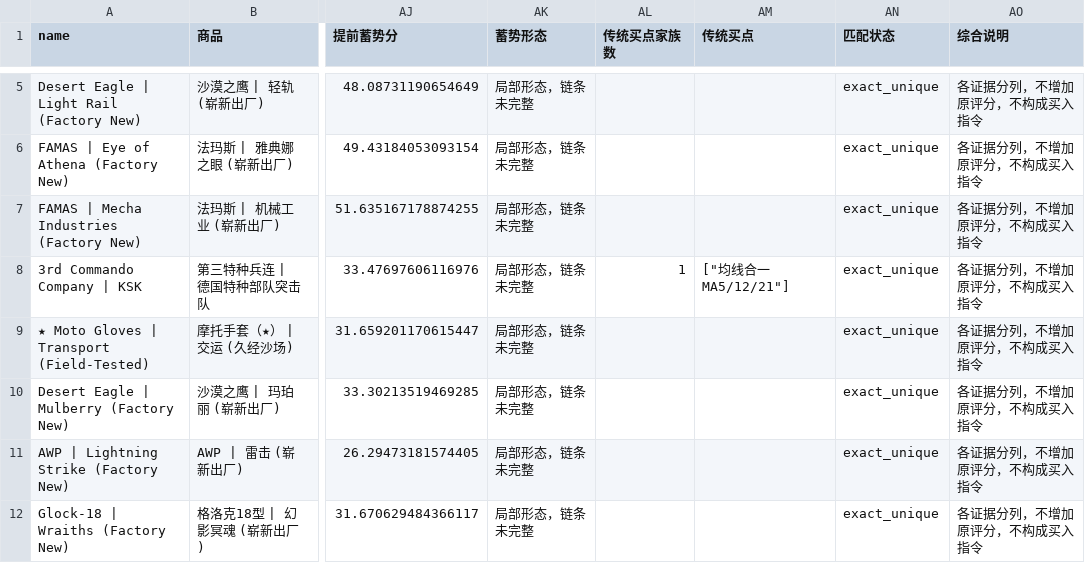
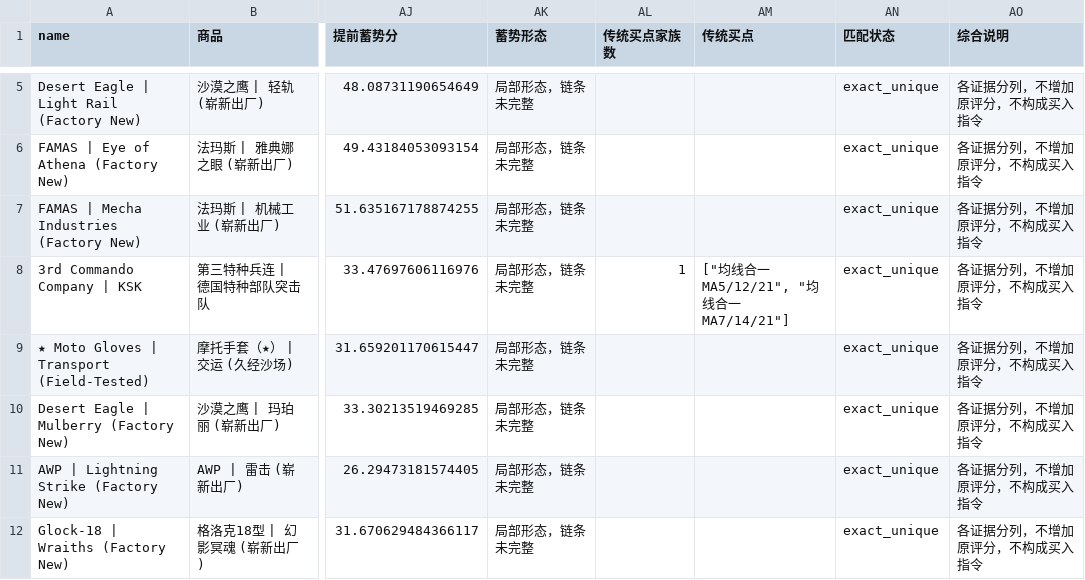
Before and after one commit to Bowen389/fable-ML, a CSV file: output/unified_monitor.csv, drawn as a sheet; only a part is shown, gaps mark what is left out; the diff covers the shown part only; the diff names each change by its address in the sheet, - before the commit and + after, or states it on an @@ line.

```diff
--- a/output/unified_monitor.csv
+++ b/output/unified_monitor.csv
-AM8 (传统买点): ["均线合一 MA5/12/21"]
+AM8 (传统买点): ["均线合一 MA5/12/21", "均线合一 MA7/14/21"]
```
Also changed, not shown: 140 edited cells elsewhere in this file, output/traditional_hits.csv, output/traditional_pool.csv, 11 other files.
